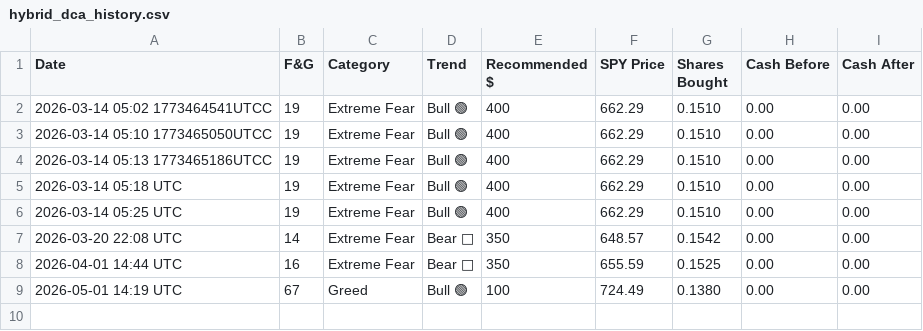
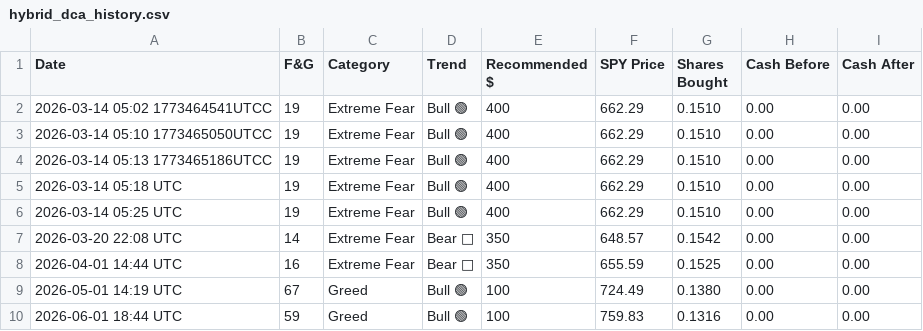
Before and after one commit to SergioVasko/hybrid-dca-bot, a CSV file: hybrid_dca_history.csv, drawn as a sheet; the diff names each change by its address in the sheet, - before the commit and + after, or states it on an @@ line.

```diff
--- a/hybrid_dca_history.csv
+++ b/hybrid_dca_history.csv
+row 10: 2026-06-01 18:44 UTC | 59 | Greed | Bull 🟢 | 100 | 759.83 | 0.1316 | 0.00 | 0.00
```
